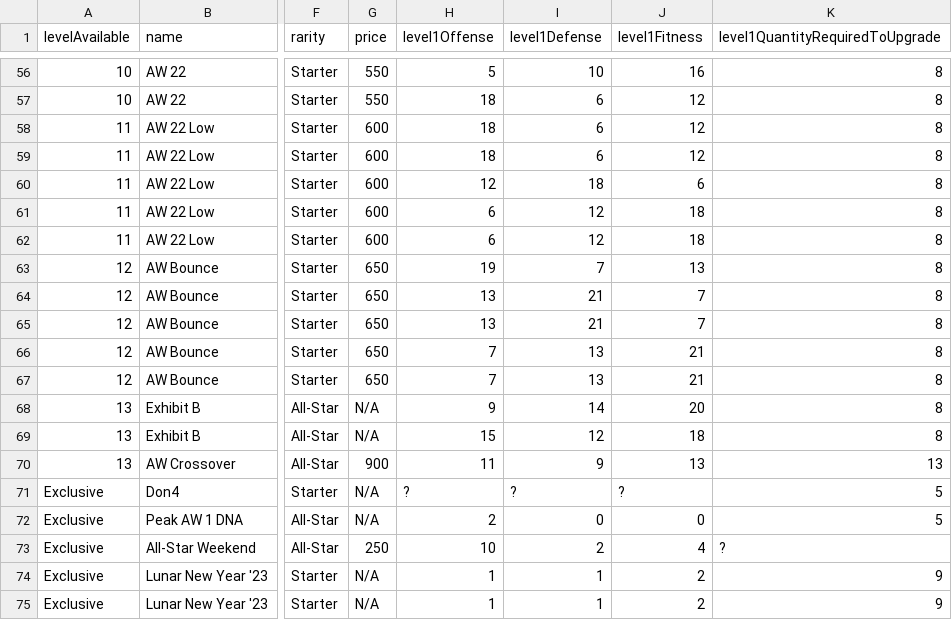
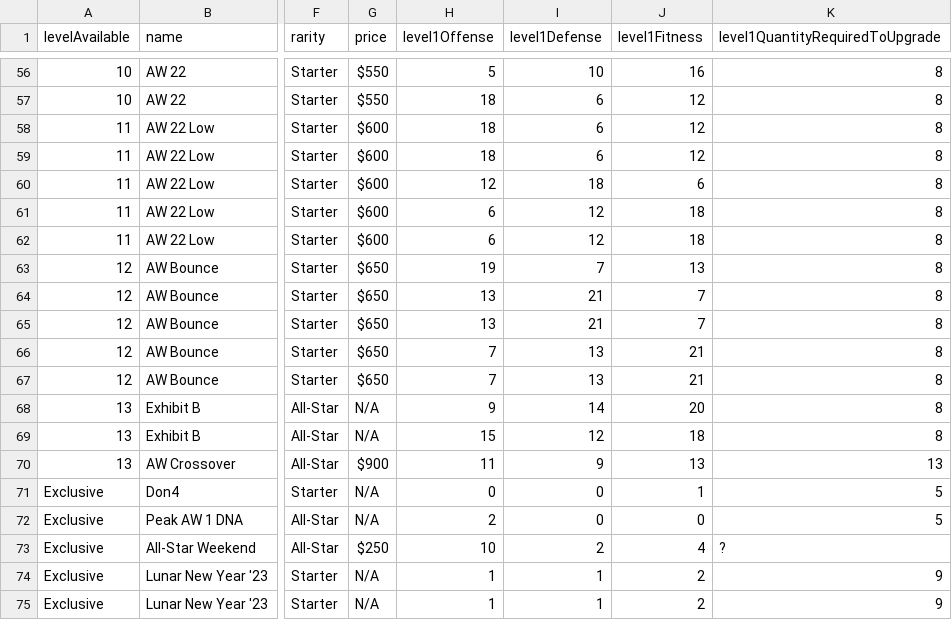
Before and after one commit to naw-db/naw-db.github.io, a CSV file: content/data/sneakers.csv, drawn as a sheet; only a part is shown, gaps mark what is left out; the diff covers the shown part only; the diff names each change by its address in the sheet, - before the commit and + after, or states it on an @@ line.

```diff
--- a/content/data/sneakers.csv
+++ b/content/data/sneakers.csv
-G56:G57 (price): 550
+G56:G57 (price): $550
-G58:G62 (price): 600
+G58:G62 (price): $600
-G63:G67 (price): 650
+G63:G67 (price): $650
-G70 (price): 900
+G70 (price): $900
-H71 (level1Offense): ?
+H71 (level1Offense): 0
-I71 (level1Defense): ?
+I71 (level1Defense): 0
-J71 (level1Fitness): ?
+J71 (level1Fitness): 1
-G73 (price): 250
+G73 (price): $250
```
Also changed, not shown: 100 edited cells elsewhere in this file.
